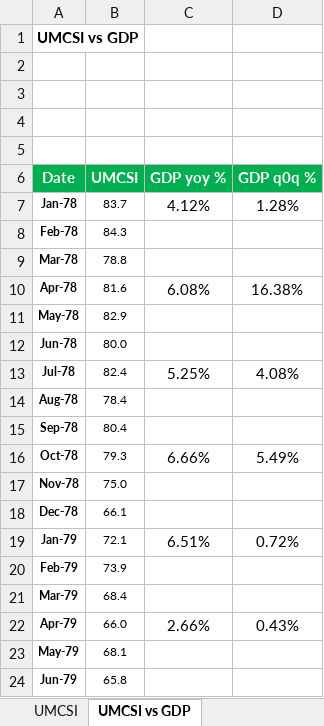
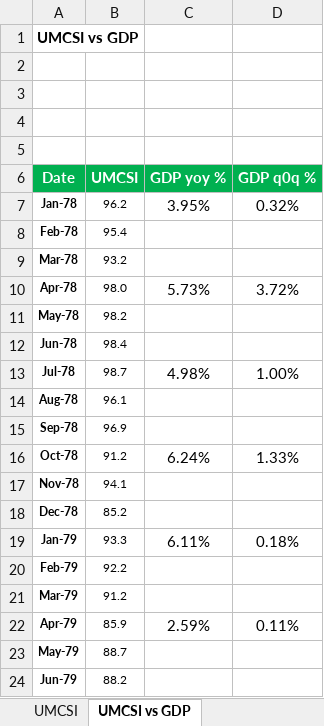
Before and after one commit to markjm5/portfoliomanagement, an Excel workbook: trading_excel_files/03_Leading_Indicators/015_Leading_Indicator_US_Consumer_Confidence.xlsm, sheet UMCSI vs GDP, drawn as a sheet; only a part is shown; values as stored, in another font and other column widths than the file's, no borders; charts and pictures and conditional formats and table styles not drawn; the diff covers the shown part only; the diff names each change by its address in the sheet, - before the commit and + after, or states it on an @@ line.

```diff
--- a/trading_excel_files/03_Leading_Indicators/015_Leading_Indicator_US_Consumer_Confidence.xlsm (sheet UMCSI vs GDP)
+++ b/trading_excel_files/03_Leading_Indicators/015_Leading_Indicator_US_Consumer_Confidence.xlsm (sheet UMCSI vs GDP)
-B7 (UMCSI): 83.7
+B7 (UMCSI): 96.2
-C7 (GDP yoy %): 4.12%
+C7 (GDP yoy %): 3.95%
-D7 (GDP q0q %): 1.28%
+D7 (GDP q0q %): 0.32%
-B8 (UMCSI): 84.3
+B8 (UMCSI): 95.4
-B9 (UMCSI): 78.8
+B9 (UMCSI): 93.2
-B10 (UMCSI): 81.6
+B10 (UMCSI): 98.0
-C10 (GDP yoy %): 6.08%
+C10 (GDP yoy %): 5.73%
-D10 (GDP q0q %): 16.38%
+D10 (GDP q0q %): 3.72%
-B11 (UMCSI): 82.9
+B11 (UMCSI): 98.2
-B12 (UMCSI): 80.0
+B12 (UMCSI): 98.4
-B13 (UMCSI): 82.4
+B13 (UMCSI): 98.7
-C13 (GDP yoy %): 5.25%
+C13 (GDP yoy %): 4.98%
-D13 (GDP q0q %): 4.08%
+D13 (GDP q0q %): 1.00%
-B14 (UMCSI): 78.4
+B14 (UMCSI): 96.1
-B15 (UMCSI): 80.4
+B15 (UMCSI): 96.9
-B16 (UMCSI): 79.3
+B16 (UMCSI): 91.2
-C16 (GDP yoy %): 6.66%
+C16 (GDP yoy %): 6.24%
-D16 (GDP q0q %): 5.49%
+D16 (GDP q0q %): 1.33%
-B17 (UMCSI): 75.0
+B17 (UMCSI): 94.1
-B18 (UMCSI): 66.1
+B18 (UMCSI): 85.2
-B19 (UMCSI): 72.1
+B19 (UMCSI): 93.3
-C19 (GDP yoy %): 6.51%
+C19 (GDP yoy %): 6.11%
-D19 (GDP q0q %): 0.72%
+D19 (GDP q0q %): 0.18%
-B20 (UMCSI): 73.9
+B20 (UMCSI): 92.2
-B21 (UMCSI): 68.4
+B21 (UMCSI): 91.2
-B22 (UMCSI): 66.0
+B22 (UMCSI): 85.9
-C22 (GDP yoy %): 2.66%
+C22 (GDP yoy %): 2.59%
-D22 (GDP q0q %): 0.43%
+D22 (GDP q0q %): 0.11%
-B23 (UMCSI): 68.1
+B23 (UMCSI): 88.7
-B24 (UMCSI): 65.8
+B24 (UMCSI): 88.2
```
Also changed, not shown: 843 edited cells and cell formats elsewhere in this sheet, sheet Conference Board, sheet DB LEI, sheet UMCSI, sheet Note, formulas that keep their value, charts or pictures, 1 other file.
